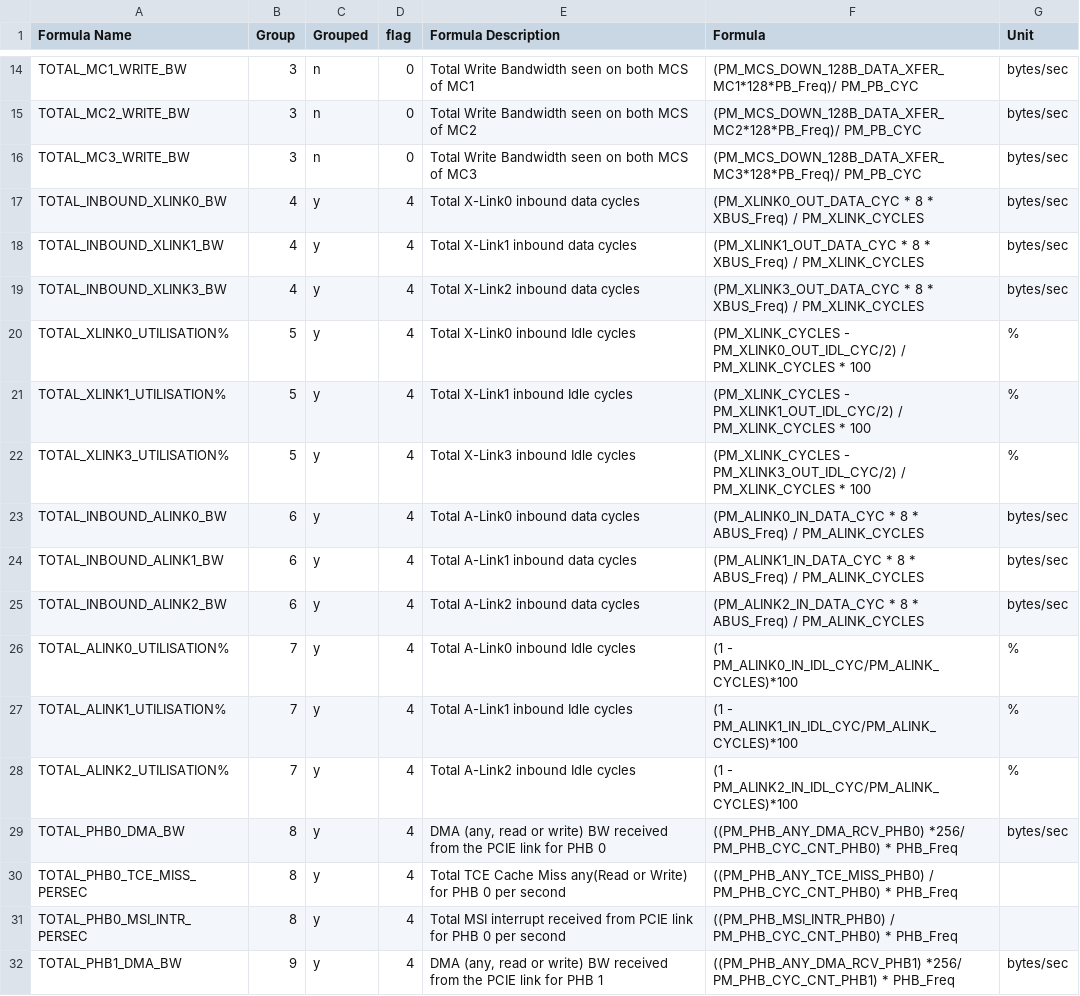
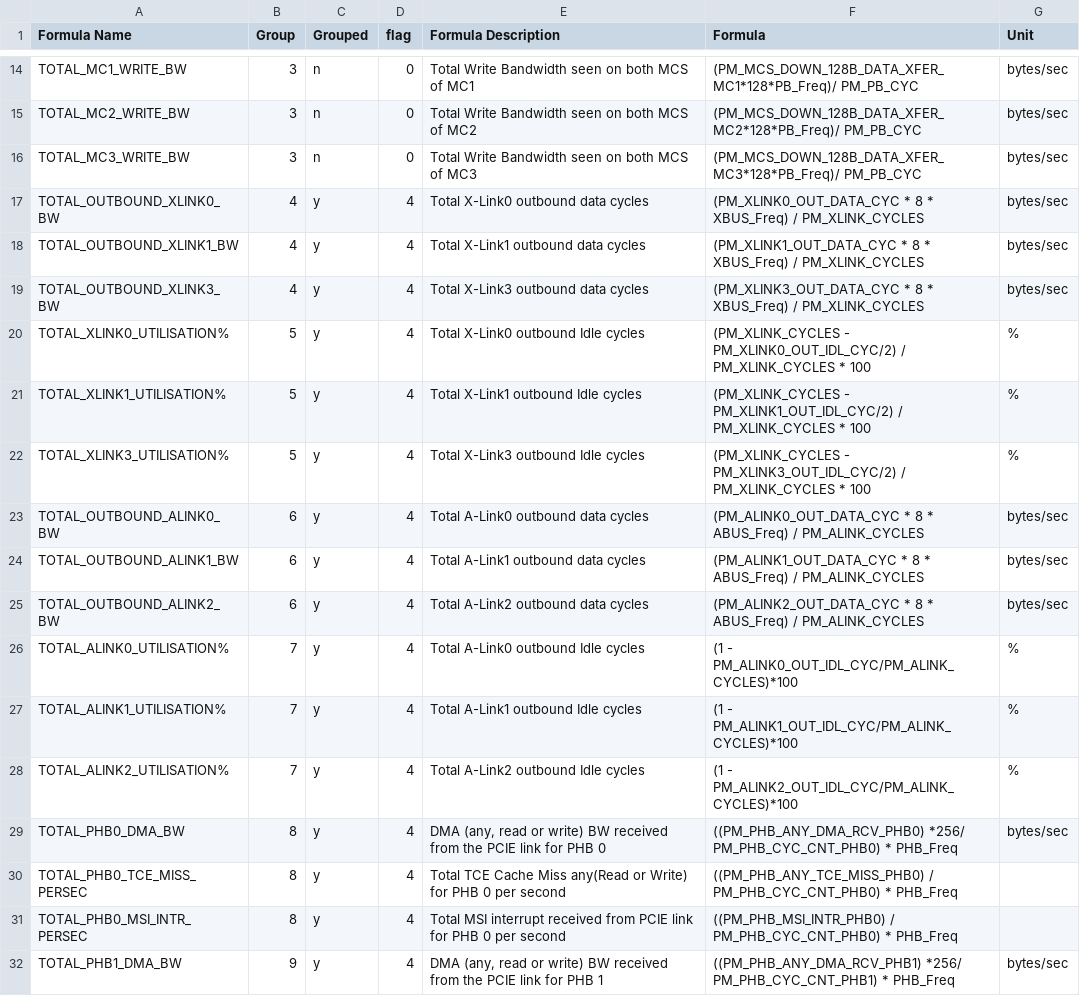
Before and after one commit to open-power/ima-catalog, a CSV file: catalog/csv/formulae.csv, drawn as a sheet; only a part is shown, gaps mark what is left out.

```diff
--- a/catalog/csv/formulae.csv
+++ b/catalog/csv/formulae.csv
@@ -16,14 +16,14 @@ TOTAL_MC2_WRITE_BW,3,n,0,Total Write Bandwidth seen on both MCS of MC2,(PM_MCS_D
 TOTAL_MC3_WRITE_BW,3,n,0,Total Write Bandwidth seen on both MCS of MC3,(PM_MCS_DOWN_128B_DATA_XFER_MC3*128*PB_Freq)/ PM_PB_CYC,bytes/sec
-TOTAL_INBOUND_XLINK0_BW,4,y,4,Total X-Link0 inbound data cycles,(PM_XLINK0_OUT_DATA_CYC * 8 * XBUS_Freq) / PM_XLINK_CYCLES,bytes/sec
-TOTAL_INBOUND_XLINK1_BW,4,y,4,Total X-Link1 inbound data cycles,(PM_XLINK1_OUT_DATA_CYC * 8 * XBUS_Freq) / PM_XLINK_CYCLES,bytes/sec
-TOTAL_INBOUND_XLINK3_BW,4,y,4,Total X-Link2 inbound data cycles,(PM_XLINK3_OUT_DATA_CYC * 8 * XBUS_Freq) / PM_XLINK_CYCLES,bytes/sec
-TOTAL_XLINK0_UTILISATION%,5,y,4,Total X-Link0 inbound Idle cycles,(PM_XLINK_CYCLES - PM_XLINK0_OUT_IDL_CYC/2) / PM_XLINK_CYCLES * 100,%
-TOTAL_XLINK1_UTILISATION%,5,y,4,Total X-Link1 inbound Idle cycles,(PM_XLINK_CYCLES - PM_XLINK1_OUT_IDL_CYC/2) / PM_XLINK_CYCLES * 100,%
-TOTAL_XLINK3_UTILISATION%,5,y,4,Total X-Link3 inbound Idle cycles,(PM_XLINK_CYCLES - PM_XLINK3_OUT_IDL_CYC/2) / PM_XLINK_CYCLES * 100,%
-TOTAL_INBOUND_ALINK0_BW,6,y,4,Total A-Link0 inbound data cycles,(PM_ALINK0_IN_DATA_CYC * 8 * ABUS_Freq) / PM_ALINK_CYCLES,bytes/sec
-TOTAL_INBOUND_ALINK1_BW,6,y,4,Total A-Link1 inbound data cycles,(PM_ALINK1_IN_DATA_CYC * 8 * ABUS_Freq) / PM_ALINK_CYCLES,bytes/sec
-TOTAL_INBOUND_ALINK2_BW,6,y,4,Total A-Link2 inbound data cycles,(PM_ALINK2_IN_DATA_CYC * 8 * ABUS_Freq) / PM_ALINK_CYCLES,bytes/sec
-TOTAL_ALINK0_UTILISATION%,7,y,4,Total A-Link0 inbound Idle cycles,(1 - PM_ALINK0_IN_IDL_CYC/PM_ALINK_CYCLES)*100,%
-TOTAL_ALINK1_UTILISATION%,7,y,4,Total A-Link1 inbound Idle cycles,(1 - PM_ALINK1_IN_IDL_CYC/PM_ALINK_CYCLES)*100,%
-TOTAL_ALINK2_UTILISATION%,7,y,4,Total A-Link2 inbound Idle cycles,(1 - PM_ALINK2_IN_IDL_CYC/PM_ALINK_CYCLES)*100,%
+TOTAL_OUTBOUND_XLINK0_BW,4,y,4,Total X-Link0 outbound data cycles,(PM_XLINK0_OUT_DATA_CYC * 8 * XBUS_Freq) / PM_XLINK_CYCLES,bytes/sec
+TOTAL_OUTBOUND_XLINK1_BW,4,y,4,Total X-Link1 outbound data cycles,(PM_XLINK1_OUT_DATA_CYC * 8 * XBUS_Freq) / PM_XLINK_CYCLES,bytes/sec
+TOTAL_OUTBOUND_XLINK3_BW,4,y,4,Total X-Link3 outbound data cycles,(PM_XLINK3_OUT_DATA_CYC * 8 * XBUS_Freq) / PM_XLINK_CYCLES,bytes/sec
+TOTAL_XLINK0_UTILISATION%,5,y,4,Total X-Link0 outbound Idle cycles,(PM_XLINK_CYCLES - PM_XLINK0_OUT_IDL_CYC/2) / PM_XLINK_CYCLES * 100,%
+TOTAL_XLINK1_UTILISATION%,5,y,4,Total X-Link1 outbound Idle cycles,(PM_XLINK_CYCLES - PM_XLINK1_OUT_IDL_CYC/2) / PM_XLINK_CYCLES * 100,%
+TOTAL_XLINK3_UTILISATION%,5,y,4,Total X-Link3 outbound Idle cycles,(PM_XLINK_CYCLES - PM_XLINK3_OUT_IDL_CYC/2) / PM_XLINK_CYCLES * 100,%
+TOTAL_OUTBOUND_ALINK0_BW,6,y,4,Total A-Link0 outbound data cycles,(PM_ALINK0_OUT_DATA_CYC * 8 * ABUS_Freq) / PM_ALINK_CYCLES,bytes/sec
+TOTAL_OUTBOUND_ALINK1_BW,6,y,4,Total A-Link1 outbound data cycles,(PM_ALINK1_OUT_DATA_CYC * 8 * ABUS_Freq) / PM_ALINK_CYCLES,bytes/sec
+TOTAL_OUTBOUND_ALINK2_BW,6,y,4,Total A-Link2 outbound data cycles,(PM_ALINK2_OUT_DATA_CYC * 8 * ABUS_Freq) / PM_ALINK_CYCLES,bytes/sec
+TOTAL_ALINK0_UTILISATION%,7,y,4,Total A-Link0 outbound Idle cycles,(1 - PM_ALINK0_OUT_IDL_CYC/PM_ALINK_CYCLES)*100,%
+TOTAL_ALINK1_UTILISATION%,7,y,4,Total A-Link1 outbound Idle cycles,(1 - PM_ALINK1_OUT_IDL_CYC/PM_ALINK_CYCLES)*100,%
+TOTAL_ALINK2_UTILISATION%,7,y,4,Total A-Link2 outbound Idle cycles,(1 - PM_ALINK2_OUT_IDL_CYC/PM_ALINK_CYCLES)*100,%
 TOTAL_PHB0_DMA_BW,8,y,4,"DMA (any, read or write) BW received from the PCIE link for PHB 0",((PM_PHB_ANY_DMA_RCV_PHB0) *256/ PM_PHB_CYC_CNT_PHB0) * PHB_Freq,bytes/sec
```
Also changed, not shown: catalog/csv/events.csv.
